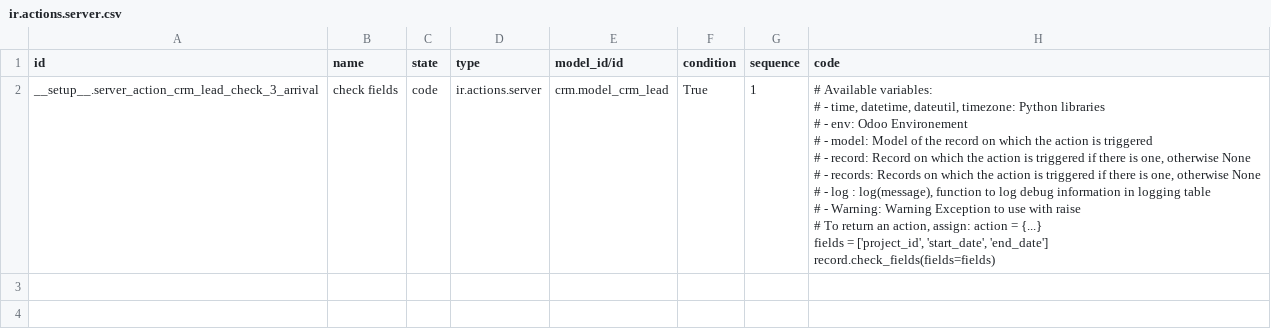
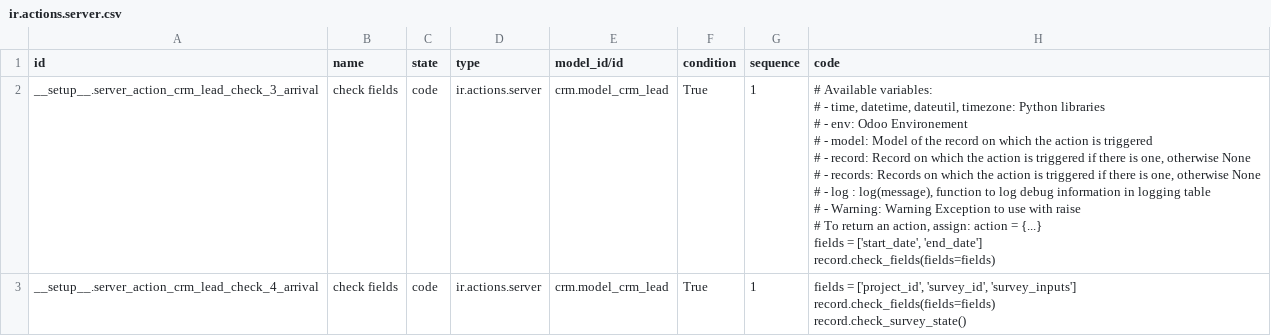
Before and after one commit to camptocamp/hr, a CSV file: odoo/data/upgrade/10_0_12/ir.actions.server.csv, drawn as a sheet.

Commit message:
fixup with feedback from customer
* improve NDA view
* project_id to be checked when arriving in step 4

```diff
--- a/odoo/data/upgrade/10_0_12/ir.actions.server.csv
+++ b/odoo/data/upgrade/10_0_12/ir.actions.server.csv
@@ -1,14 +1,20 @@
 id,name,state,type,model_id/id,condition,sequence,code
-__setup__.server_action_crm_lead_check_3_arrival,check fields,code,ir.actions.server,crm.model_crm_lead,True,1,"# Available variables:
-#  - time, datetime, dateutil, timezone: Python libraries
-#  - env: Odoo Environement
-#  - model: Model of the record on which the action is triggered
-#  - record: Record on which the action is triggered if there is one, otherwise None
-#  - records: Records on which the action is triggered if there is one, otherwise None
-#  - log : log(message), function to log debug information in logging table
-#  - Warning: Warning Exception to use with raise
-# To return an action, assign: action = {...}
-
-fields = ['project_id', 'start_date', 'end_date']
-record.check_fields(fields=fields)
-"
+__setup__.server_action_crm_lead_check_3_arrival,check fields,code,ir.actions.server,crm.model_crm_lead,True,1,"# Available variables:
+#  - time, datetime, dateutil, timezone: Python libraries
+#  - env: Odoo Environement
+#  - model: Model of the record on which the action is triggered
+#  - record: Record on which the action is triggered if there is one, otherwise None
+#  - records: Records on which the action is triggered if there is one, otherwise None
+#  - log : log(message), function to log debug information in logging table
+#  - Warning: Warning Exception to use with raise
+# To return an action, assign: action = {...}
+
+fields = ['start_date', 'end_date']
+record.check_fields(fields=fields)
+"
+__setup__.server_action_crm_lead_check_4_arrival,check fields,code,ir.actions.server,crm.model_crm_lead,True,1,"
+fields = ['project_id', 'survey_id', 'survey_inputs']
+record.check_fields(fields=fields)
+
+record.check_survey_state()
+"
```
Also changed, not shown: 1 other file.
